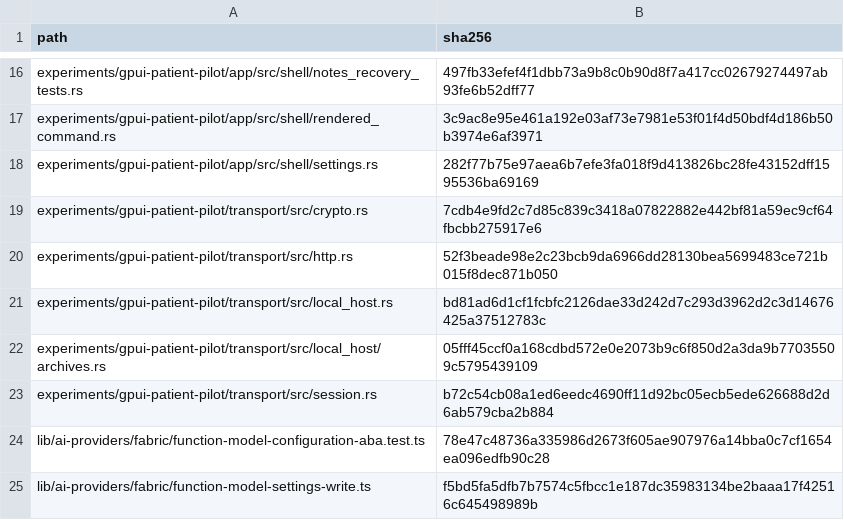
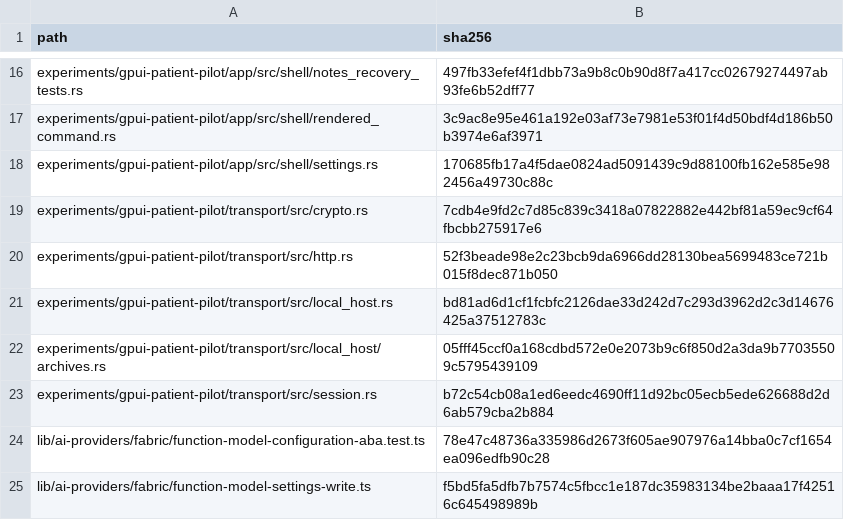
Before and after one commit to Wulfgardr/mediflow, a CSV file: docs/analysis/2026-10-30-gpui-g3-archives/sources-sha256.csv, drawn as a sheet; only a part is shown, gaps mark what is left out.

```diff
--- a/docs/analysis/2026-10-30-gpui-g3-archives/sources-sha256.csv
+++ b/docs/analysis/2026-10-30-gpui-g3-archives/sources-sha256.csv
@@ -17,3 +17,3 @@ experiments/gpui-patient-pilot/app/src/shell/notes_recovery_tests.rs,497fb33efef
 experiments/gpui-patient-pilot/app/src/shell/rendered_command.rs,3c9ac8e95e461a192e03af73e7981e53f01f4d50bdf4d186b50b3974e6af3971
-experiments/gpui-patient-pilot/app/src/shell/settings.rs,282f77b75e97aea6b7efe3fa018f9d413826bc28fe43152dff1595536ba69169
+experiments/gpui-patient-pilot/app/src/shell/settings.rs,170685fb17a4f5dae0824ad5091439c9d88100fb162e585e982456a49730c88c
 experiments/gpui-patient-pilot/transport/src/crypto.rs,7cdb4e9fd2c7d85c839c3418a07822882e442bf81a59ec9cf64fbcbb275917e6
```
Also changed, not shown: 1 other file.
